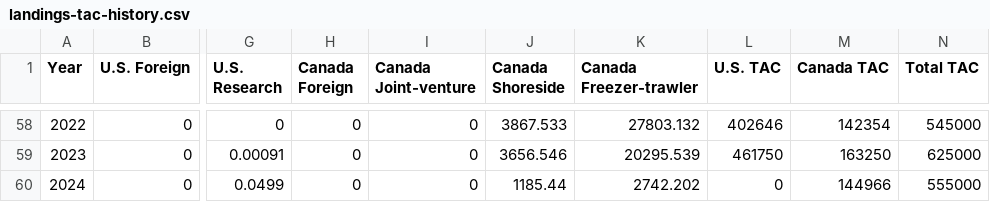
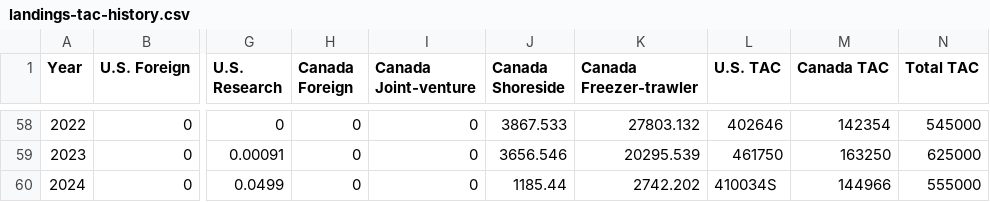
Before and after one commit to pacific-hake/hake-assessment, a CSV file: data-tables/landings-tac-history.csv, drawn as a sheet; only a part is shown, gaps mark what is left out; the diff names each change by its address in the sheet, - before the commit and + after, or states it on an @@ line.

```diff
--- a/data-tables/landings-tac-history.csv
+++ b/data-tables/landings-tac-history.csv
-L60 (U.S. TAC): 0
+L60 (U.S. TAC): 410034S
```
Also changed, not shown: 1 other file.
